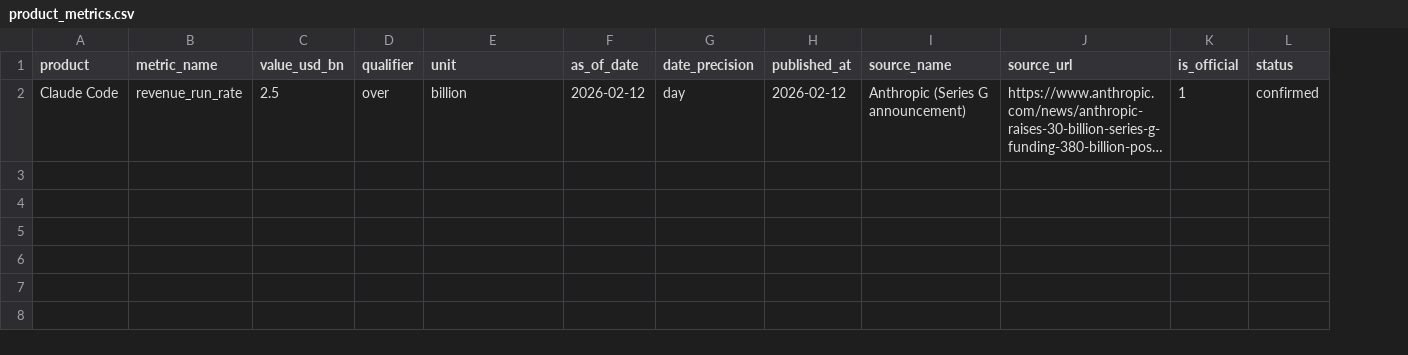
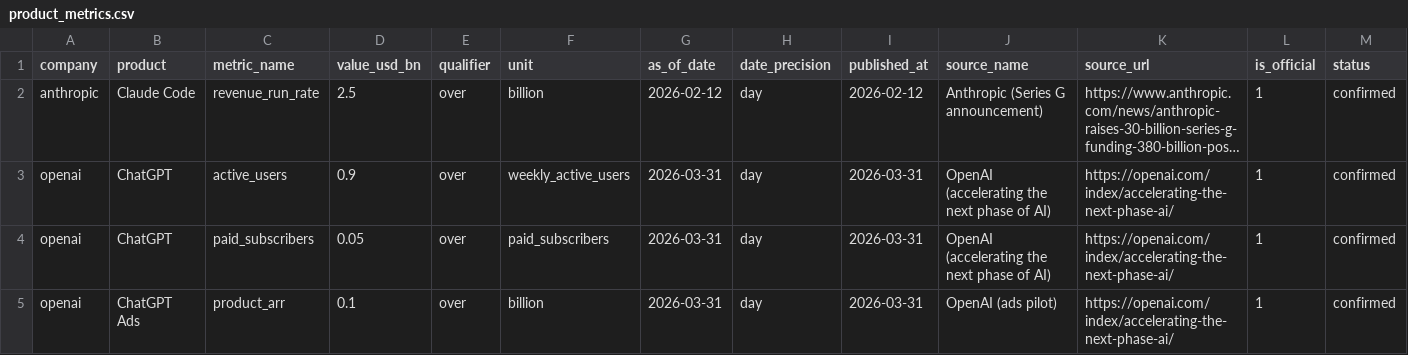
Before and after one commit to winner02-spec/anthropic-runrate-tracker, a CSV file: data/seeds/product_metrics.csv, drawn as a sheet; only a part is shown; long unchanged cells end in …; rows hold the shown columns only; the diff names each change by its address in the sheet, - before the commit and + after, or states it on an @@ line.

```diff
--- a/data/seeds/product_metrics.csv
+++ b/data/seeds/product_metrics.csv
+column A (company), row 2: anthropic
+row 3: openai | ChatGPT | active_users | 0.9 | over | weekly_active_users | 2026-03-31 | day | 2026-03-31 | OpenAI (accelerating the next phase of AI) | https://openai.com/index/accelerating-the-next-phase-ai/ | 1 | confirmed
+row 4: openai | ChatGPT | paid_subscribers | 0.05 | over | paid_subscribers | 2026-03-31 | day | 2026-03-31 | OpenAI (accelerating the next phase of AI) | https://openai.com/index/accelerating-the-next-phase-ai/ | 1 | confirmed
+row 5: openai | ChatGPT Ads | product_arr | 0.1 | over | billion | 2026-03-31 | day | 2026-03-31 | OpenAI (ads pilot) | https://openai.com/index/accelerating-the-next-phase-ai/ | 1 | confirmed
```
Also changed, not shown: data/seeds/events.csv, data/seeds/valuation_updates.csv, 33 other files.
